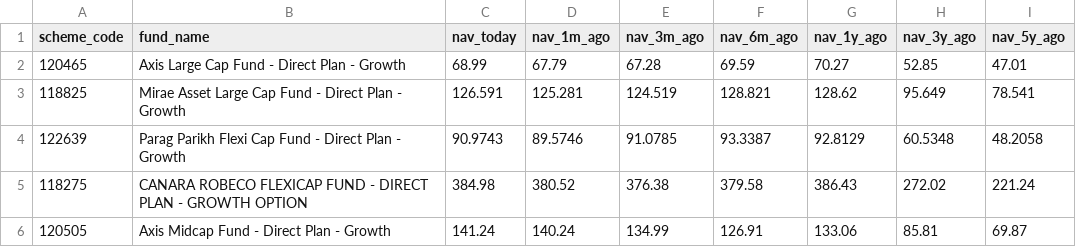
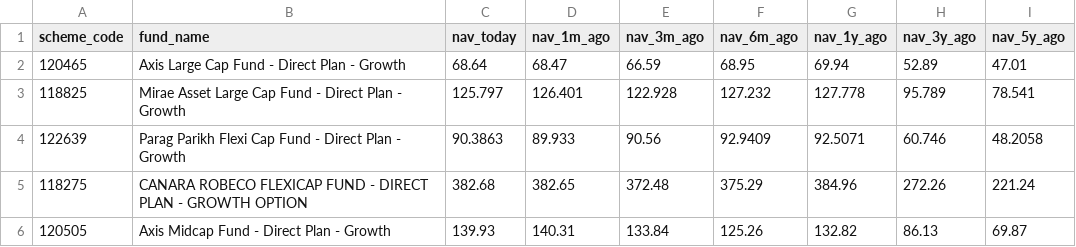
Before and after one commit to krishyadav-dev/Mutual_Fund_Dashboard, a CSV file: data/cleaned/nav_snapshots_clean.csv, drawn as a sheet; only a part is shown; the diff covers the shown part only.

```diff
--- a/data/cleaned/nav_snapshots_clean.csv
+++ b/data/cleaned/nav_snapshots_clean.csv
@@ -1,6 +1,6 @@
 scheme_code,fund_name,nav_today,nav_1m_ago,nav_3m_ago,nav_6m_ago,nav_1y_ago,nav_3y_ago,nav_5y_ago
-120465,Axis Large Cap Fund - Direct Plan - Growth,68.99,67.79,67.28,69.59,70.27,52.85,47.01
-118825,Mirae Asset Large Cap Fund - Direct Plan - Growth,126.591,125.281,124.519,128.821,128.62,95.649,78.541
-122639,Parag Parikh Flexi Cap Fund - Direct Plan - Growth,90.9743,89.5746,91.0785,93.3387,92.8129,60.5348,48.2058
-118275,CANARA ROBECO FLEXICAP FUND - DIRECT PLAN - GROWTH OPTION,384.98,380.52,376.38,379.58,386.43,272.02,221.24
-120505,Axis Midcap Fund - Direct Plan - Growth,141.24,140.24,134.99,126.91,133.06,85.81,69.87
+120465,Axis Large Cap Fund - Direct Plan - Growth,68.64,68.47,66.59,68.95,69.94,52.89,47.01
+118825,Mirae Asset Large Cap Fund - Direct Plan - Growth,125.797,126.401,122.928,127.232,127.778,95.789,78.541
+122639,Parag Parikh Flexi Cap Fund - Direct Plan - Growth,90.3863,89.933,90.56,92.9409,92.5071,60.746,48.2058
+118275,CANARA ROBECO FLEXICAP FUND - DIRECT PLAN - GROWTH OPTION,382.68,382.65,372.48,375.29,384.96,272.26,221.24
+120505,Axis Midcap Fund - Direct Plan - Growth,139.93,140.31,133.84,125.26,132.82,86.13,69.87
```
Also changed, not shown: 54 edited cells elsewhere in this file, data/cleaned/benchmark_data_clean.csv, data/output/fund_aum_history.csv, 15 other files.
